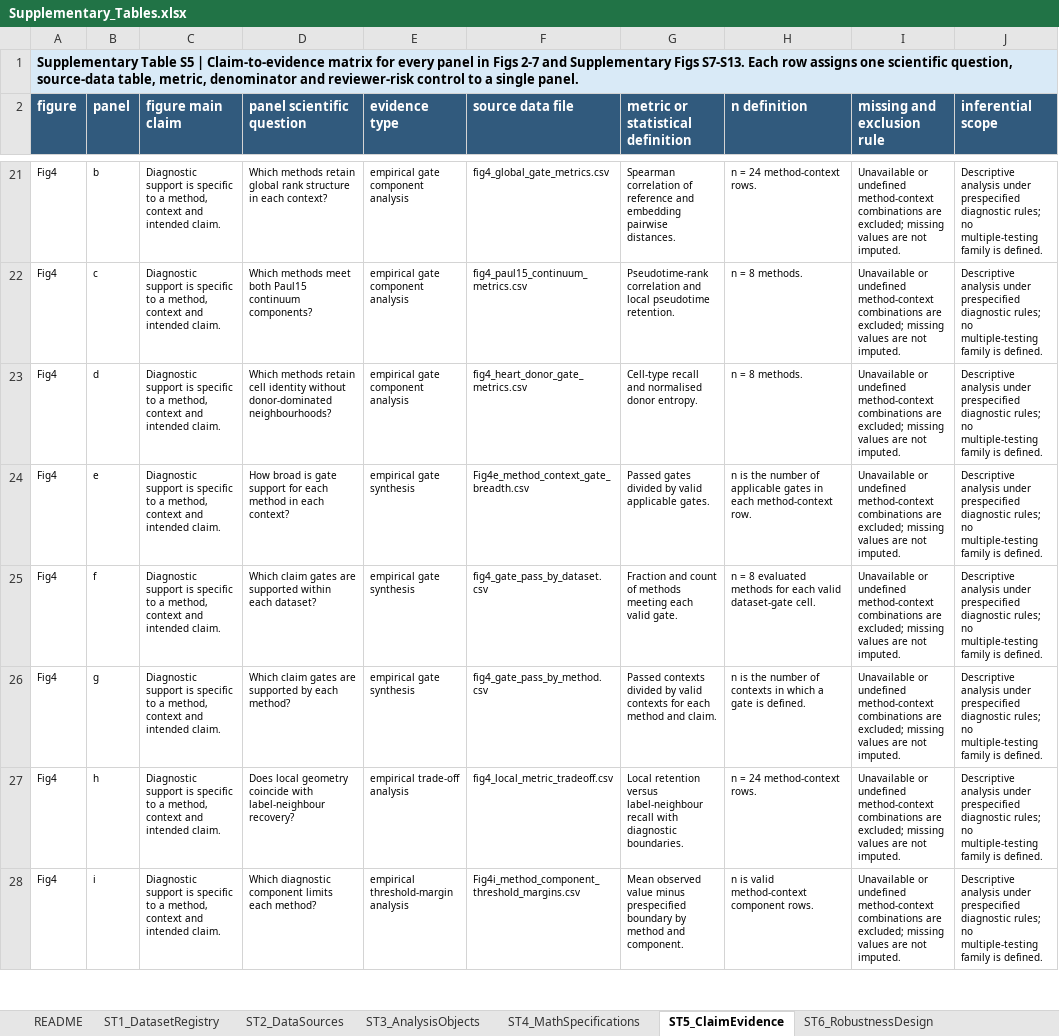
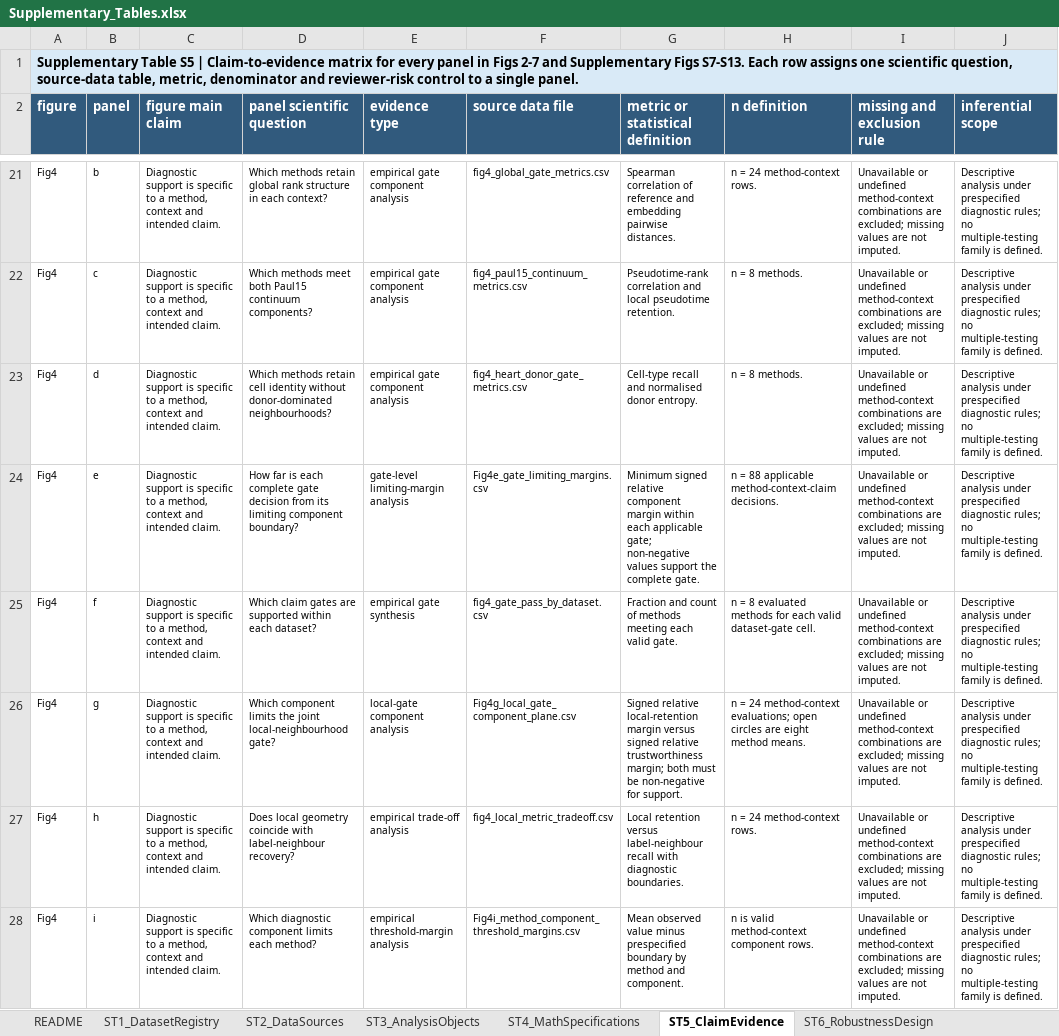
Before and after one commit to wangsaidi/single-cell-dr-mechanism-catalogue, an Excel workbook: outputs/tables/Supplementary_Tables.xlsx, sheet ST5_ClaimEvidence, drawn as a sheet; only a part is shown, gaps mark what is left out; values as stored, in another font and other column widths than the file's, no borders; the diff covers the shown part only; the diff names each change by its address in the sheet, - before the commit and + after, or states it on an @@ line.

Commit message:
Refine main-figure evidence panels

```diff
--- a/outputs/tables/Supplementary_Tables.xlsx (sheet ST5_ClaimEvidence)
+++ b/outputs/tables/Supplementary_Tables.xlsx (sheet ST5_ClaimEvidence)
-D24 (panel scientific question): How broad is gate support for each method in each context?
+D24 (panel scientific question): How far is each complete gate decision from its limiting component boundary?
-E24 (evidence type): empirical gate synthesis
+E24 (evidence type): gate-level limiting-margin analysis
-F24 (source data file): Fig4e_method_context_gate_breadth.csv
+F24 (source data file): Fig4e_gate_limiting_margins.csv
-G24 (metric or statistical definition): Passed gates divided by valid applicable gates.
+G24 (metric or statistical definition): Minimum signed relative component margin within each applicable gate; non-negative values support the complete gate.
-H24 (n definition): n is the number of applicable gates in each method-context row.
+H24 (n definition): n = 88 applicable method-context-claim decisions.
-D26 (panel scientific question): Which claim gates are supported by each method?
+D26 (panel scientific question): Which component limits the joint local-neighbourhood gate?
-E26 (evidence type): empirical gate synthesis
+E26 (evidence type): local-gate component analysis
-F26 (source data file): fig4_gate_pass_by_method.csv
+F26 (source data file): Fig4g_local_gate_component_plane.csv
-G26 (metric or statistical definition): Passed contexts divided by valid contexts for each method and claim.
+G26 (metric or statistical definition): Signed relative local-retention margin versus signed relative trustworthiness margin; both must be non-negative for support.
-H26 (n definition): n is the number of contexts in which a gate is defined.
+H26 (n definition): n = 24 method-context evaluations; open circles are eight method means.
```
Also changed, not shown: 33 edited cells elsewhere in this sheet, sheet ST15_PanelExpansion, 50 other files.
